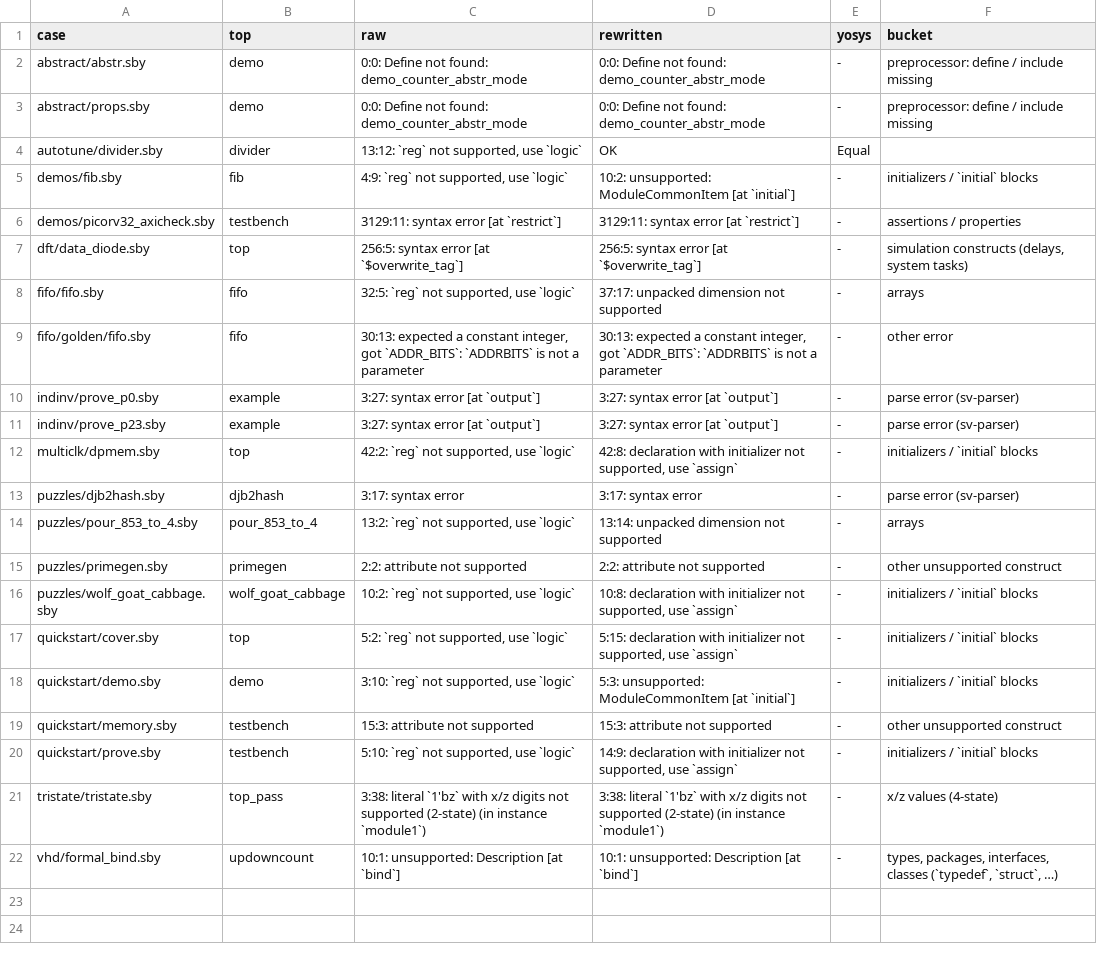
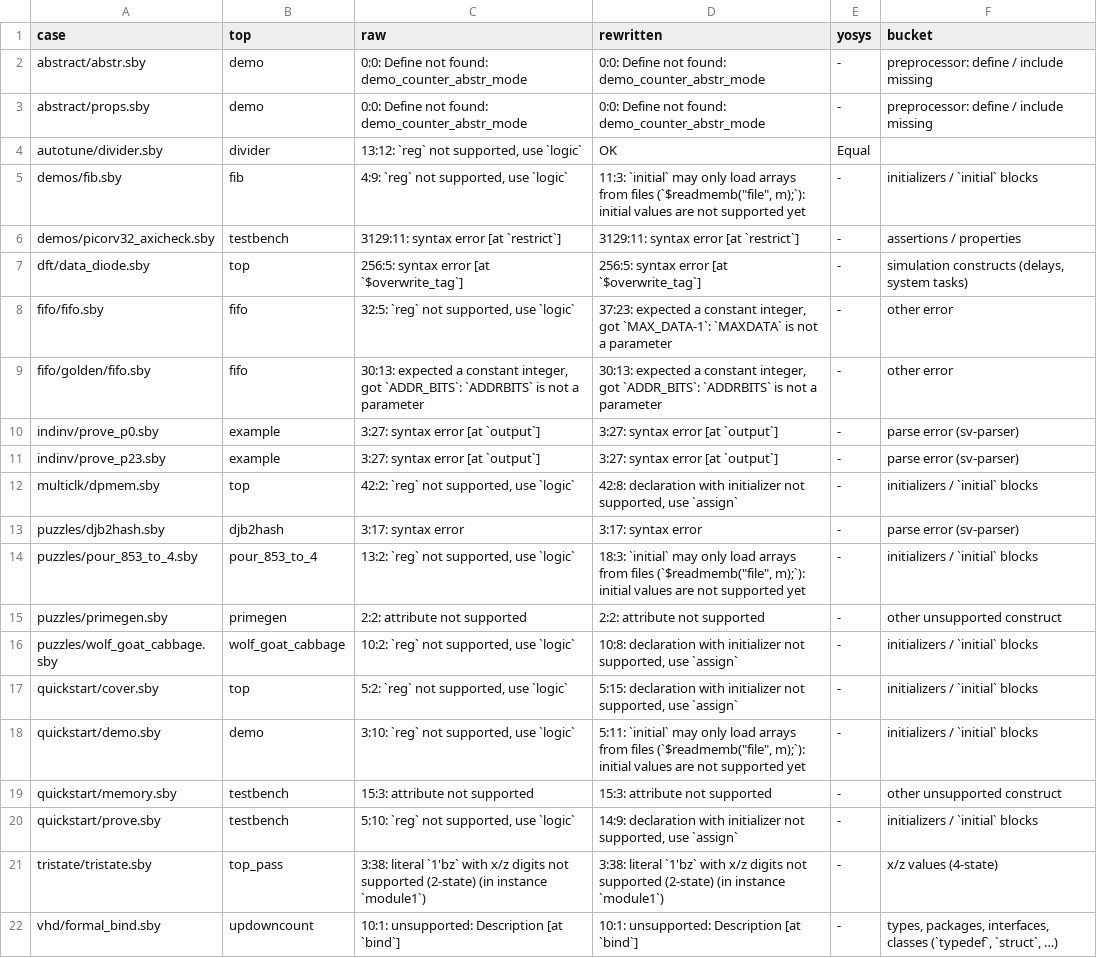
Before and after one commit to zeroth-research/reactor, a TSV file: verilog/benchmarks/results/sby.tsv, drawn as a sheet.

```diff
--- a/verilog/benchmarks/results/sby.tsv
+++ b/verilog/benchmarks/results/sby.tsv
@@ -4,6 +4,6 @@ abstract/props.sby	demo	0:0: Define not found: demo_counter_abstr_mode	0:0: Defi
 autotune/divider.sby	divider	13:12: `reg` not supported, use `logic`	OK	Equal	
-demos/fib.sby	fib	4:9: `reg` not supported, use `logic`	10:2: unsupported: ModuleCommonItem [at `initial`]	-	initializers / `initial` blocks
+demos/fib.sby	fib	4:9: `reg` not supported, use `logic`	11:3: `initial` may only load arrays from files (`$readmemb("file", m);`): initial values are not supported yet	-	initializers / `initial` blocks
 demos/picorv32_axicheck.sby	testbench	3129:11: syntax error [at `restrict`]	3129:11: syntax error [at `restrict`]	-	assertions / properties
 dft/data_diode.sby	top	256:5: syntax error [at `$overwrite_tag`]	256:5: syntax error [at `$overwrite_tag`]	-	simulation constructs (delays, system tasks)
-fifo/fifo.sby	fifo	32:5: `reg` not supported, use `logic`	37:17: unpacked dimension not supported	-	arrays
+fifo/fifo.sby	fifo	32:5: `reg` not supported, use `logic`	37:23: expected a constant integer, got `MAX_DATA-1`: `MAXDATA` is not a parameter	-	other error
 fifo/golden/fifo.sby	fifo	30:13: expected a constant integer, got `ADDR_BITS`: `ADDRBITS` is not a parameter	30:13: expected a constant integer, got `ADDR_BITS`: `ADDRBITS` is not a parameter	-	other error
@@ -13,3 +13,3 @@ multiclk/dpmem.sby	top	42:2: `reg` not supported, use `logic`	42:8: declaration
 puzzles/djb2hash.sby	djb2hash	3:17: syntax error	3:17: syntax error	-	parse error (sv-parser)
-puzzles/pour_853_to_4.sby	pour_853_to_4	13:2: `reg` not supported, use `logic`	13:14: unpacked dimension not supported	-	arrays
+puzzles/pour_853_to_4.sby	pour_853_to_4	13:2: `reg` not supported, use `logic`	18:3: `initial` may only load arrays from files (`$readmemb("file", m);`): initial values are not supported yet	-	initializers / `initial` blocks
 puzzles/primegen.sby	primegen	2:2: attribute not supported	2:2: attribute not supported	-	other unsupported construct
@@ -17,3 +17,3 @@ puzzles/wolf_goat_cabbage.sby	wolf_goat_cabbage	10:2: `reg` not supported, use `
 quickstart/cover.sby	top	5:2: `reg` not supported, use `logic`	5:15: declaration with initializer not supported, use `assign`	-	initializers / `initial` blocks
-quickstart/demo.sby	demo	3:10: `reg` not supported, use `logic`	5:3: unsupported: ModuleCommonItem [at `initial`]	-	initializers / `initial` blocks
+quickstart/demo.sby	demo	3:10: `reg` not supported, use `logic`	5:11: `initial` may only load arrays from files (`$readmemb("file", m);`): initial values are not supported yet	-	initializers / `initial` blocks
 quickstart/memory.sby	testbench	15:3: attribute not supported	15:3: attribute not supported	-	other unsupported construct
```
Also changed, not shown: verilog/benchmarks/results/verilog-eval.tsv, 3 other files.
